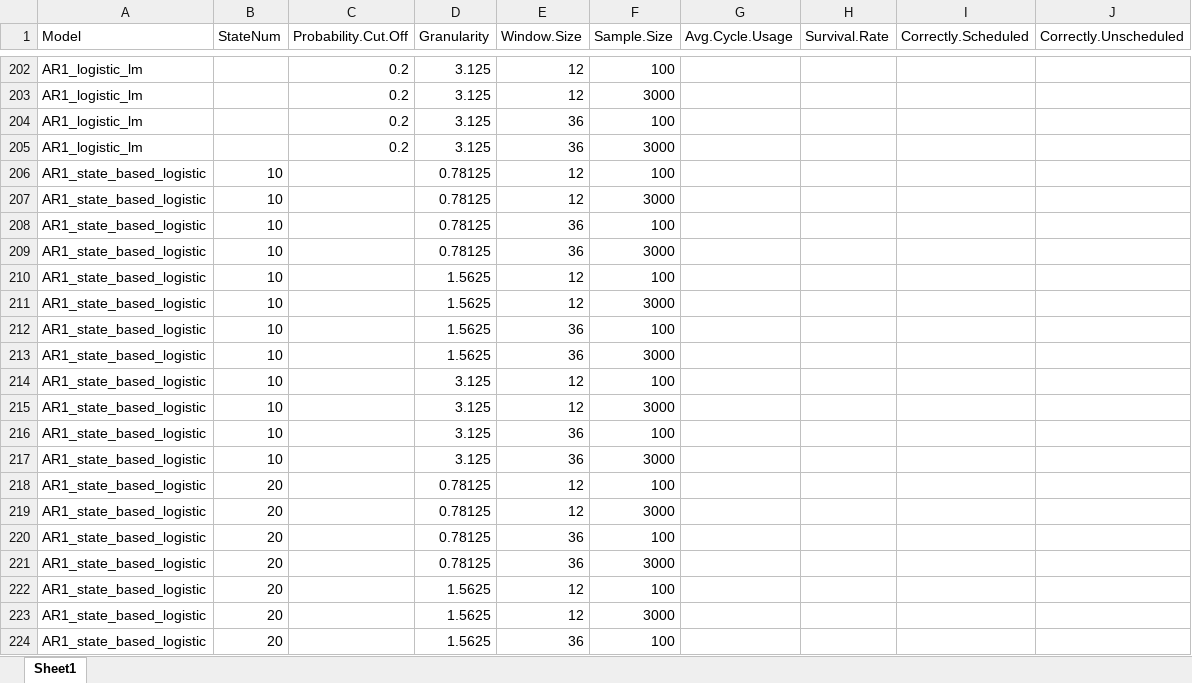
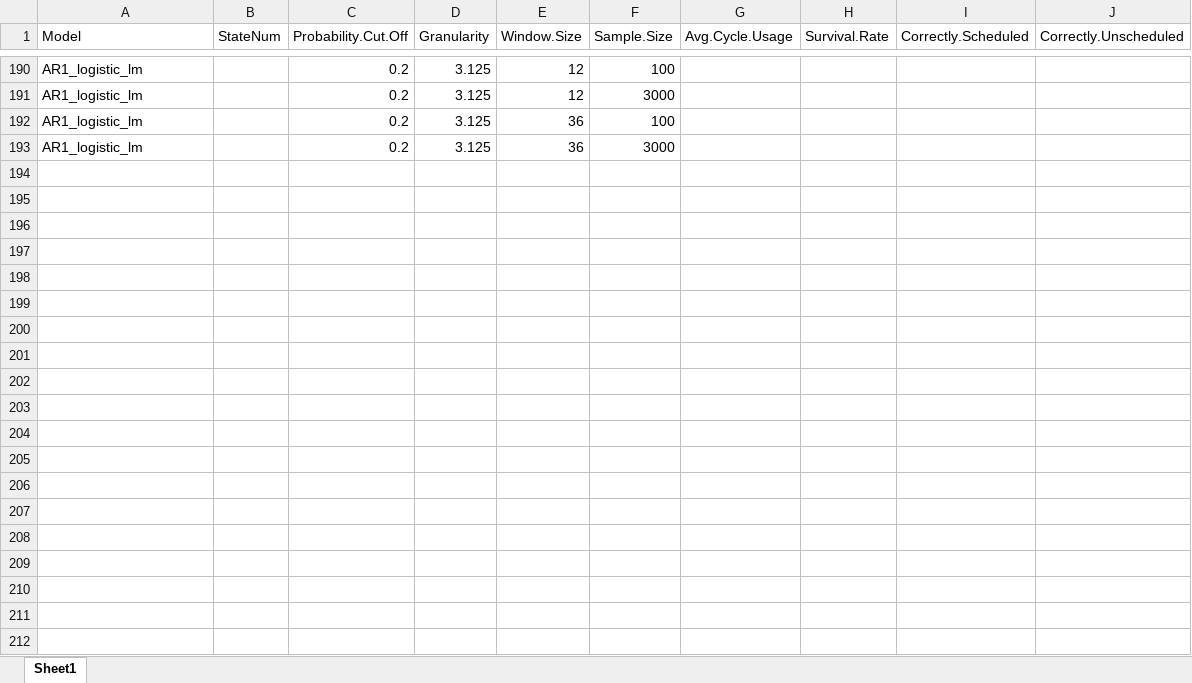
Before and after one commit to carlonlv/SSD-Benchmark-Analysis, an Excel workbook: ForegroundJobScheduler/results/Nonoverlapping windows/summary (windows,granularity) post adj.xlsx, sheet Sheet1, drawn as a sheet; only a part is shown, gaps mark what is left out; values as stored, in another font and other column widths than the file's, no borders; the diff covers the shown part only; the diff names each change by its address in the sheet, - before the commit and + after, or states it on an @@ line.

```diff
--- a/ForegroundJobScheduler/results/Nonoverlapping windows/summary (windows,granularity) post adj.xlsx (sheet Sheet1)
+++ b/ForegroundJobScheduler/results/Nonoverlapping windows/summary (windows,granularity) post adj.xlsx (sheet Sheet1)
-row 206: AR1_state_based_logistic | 10 |  | 0.78125 | 12 | 100
-row 207: AR1_state_based_logistic | 10 |  | 0.78125 | 12 | 3000
-row 208: AR1_state_based_logistic | 10 |  | 0.78125 | 36 | 100
-row 209: AR1_state_based_logistic | 10 |  | 0.78125 | 36 | 3000
-row 210: AR1_state_based_logistic | 10 |  | 1.5625 | 12 | 100
-row 211: AR1_state_based_logistic | 10 |  | 1.5625 | 12 | 3000
-row 212: AR1_state_based_logistic | 10 |  | 1.5625 | 36 | 100
-row 213: AR1_state_based_logistic | 10 |  | 1.5625 | 36 | 3000
-row 214: AR1_state_based_logistic | 10 |  | 3.125 | 12 | 100
-row 215: AR1_state_based_logistic | 10 |  | 3.125 | 12 | 3000
-row 216: AR1_state_based_logistic | 10 |  | 3.125 | 36 | 100
-row 217: AR1_state_based_logistic | 10 |  | 3.125 | 36 | 3000
-row 218: AR1_state_based_logistic | 20 |  | 0.78125 | 12 | 100
-row 219: AR1_state_based_logistic | 20 |  | 0.78125 | 12 | 3000
-row 220: AR1_state_based_logistic | 20 |  | 0.78125 | 36 | 100
-row 221: AR1_state_based_logistic | 20 |  | 0.78125 | 36 | 3000
-row 222: AR1_state_based_logistic | 20 |  | 1.5625 | 12 | 100
-row 223: AR1_state_based_logistic | 20 |  | 1.5625 | 12 | 3000
-row 224: AR1_state_based_logistic | 20 |  | 1.5625 | 36 | 100
```
Also changed, not shown: 53 removed rows elsewhere in this sheet, ForegroundJobScheduler/results/Nonoverlapping windows/summary (windows,granularity).xlsx, 2 other files.
